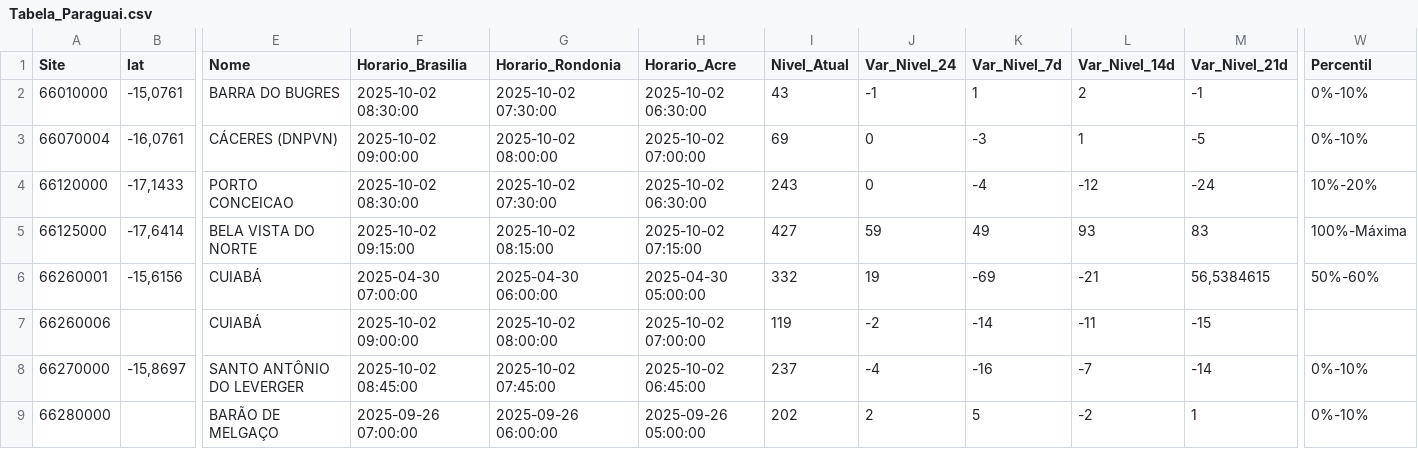
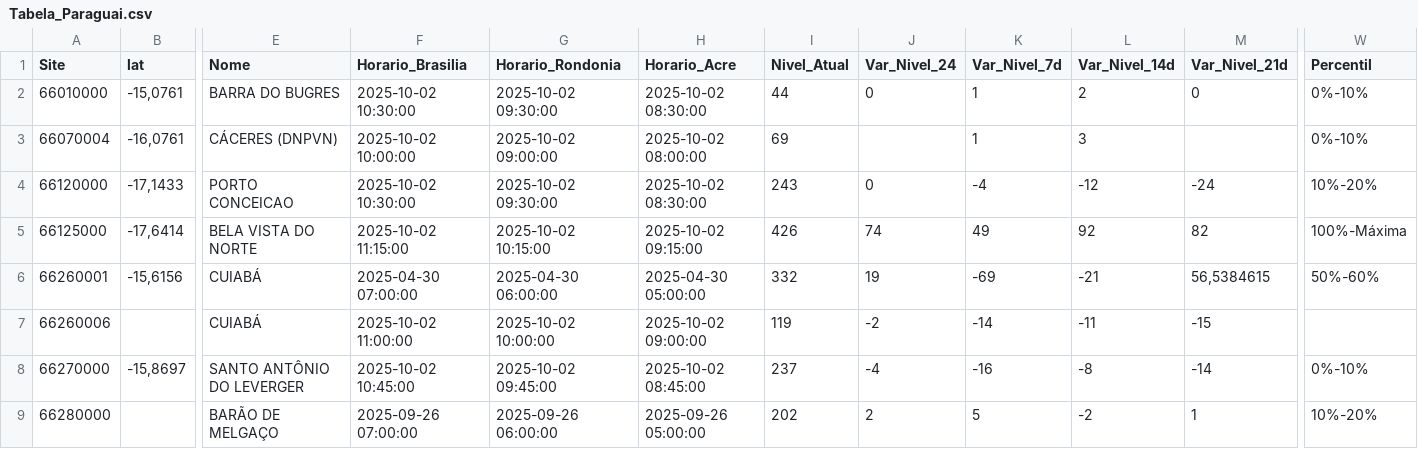
Before and after one commit to brunagamancio/sah, a CSV file: tabelas/Tabela_Paraguai.csv, drawn as a sheet; only a part is shown, gaps mark what is left out; the diff covers the shown part only; the diff names each change by its address in the sheet, - before the commit and + after, or states it on an @@ line.

```diff
--- a/tabelas/Tabela_Paraguai.csv
+++ b/tabelas/Tabela_Paraguai.csv
-F2 (Horario_Brasilia): 2025-10-02 08:30:00
+F2 (Horario_Brasilia): 2025-10-02 10:30:00
-G2 (Horario_Rondonia): 2025-10-02 07:30:00
+G2 (Horario_Rondonia): 2025-10-02 09:30:00
-H2 (Horario_Acre): 2025-10-02 06:30:00
+H2 (Horario_Acre): 2025-10-02 08:30:00
-I2 (Nivel_Atual): 43
+I2 (Nivel_Atual): 44
-J2 (Var_Nivel_24): -1
+J2 (Var_Nivel_24): 0
-M2 (Var_Nivel_21d): -1
+M2 (Var_Nivel_21d): 0
-F3 (Horario_Brasilia): 2025-10-02 09:00:00
+F3 (Horario_Brasilia): 2025-10-02 10:00:00
-G3 (Horario_Rondonia): 2025-10-02 08:00:00
+G3 (Horario_Rondonia): 2025-10-02 09:00:00
-H3 (Horario_Acre): 2025-10-02 07:00:00
+H3 (Horario_Acre): 2025-10-02 08:00:00
-J3 (Var_Nivel_24): 0
+J3 (Var_Nivel_24): (empty)
-K3 (Var_Nivel_7d): -3
+K3 (Var_Nivel_7d): 1
-L3 (Var_Nivel_14d): 1
+L3 (Var_Nivel_14d): 3
-M3 (Var_Nivel_21d): -5
+M3 (Var_Nivel_21d): (empty)
-F4 (Horario_Brasilia): 2025-10-02 08:30:00
+F4 (Horario_Brasilia): 2025-10-02 10:30:00
-G4 (Horario_Rondonia): 2025-10-02 07:30:00
+G4 (Horario_Rondonia): 2025-10-02 09:30:00
-H4 (Horario_Acre): 2025-10-02 06:30:00
+H4 (Horario_Acre): 2025-10-02 08:30:00
-F5 (Horario_Brasilia): 2025-10-02 09:15:00
+F5 (Horario_Brasilia): 2025-10-02 11:15:00
-G5 (Horario_Rondonia): 2025-10-02 08:15:00
+G5 (Horario_Rondonia): 2025-10-02 10:15:00
-H5 (Horario_Acre): 2025-10-02 07:15:00
+H5 (Horario_Acre): 2025-10-02 09:15:00
-I5 (Nivel_Atual): 427
+I5 (Nivel_Atual): 426
-J5 (Var_Nivel_24): 59
+J5 (Var_Nivel_24): 74
-L5 (Var_Nivel_14d): 93
+L5 (Var_Nivel_14d): 92
-M5 (Var_Nivel_21d): 83
+M5 (Var_Nivel_21d): 82
-F7 (Horario_Brasilia): 2025-10-02 09:00:00
+F7 (Horario_Brasilia): 2025-10-02 11:00:00
-G7 (Horario_Rondonia): 2025-10-02 08:00:00
+G7 (Horario_Rondonia): 2025-10-02 10:00:00
-H7 (Horario_Acre): 2025-10-02 07:00:00
+H7 (Horario_Acre): 2025-10-02 09:00:00
-F8 (Horario_Brasilia): 2025-10-02 08:45:00
+F8 (Horario_Brasilia): 2025-10-02 10:45:00
-G8 (Horario_Rondonia): 2025-10-02 07:45:00
+G8 (Horario_Rondonia): 2025-10-02 09:45:00
-H8 (Horario_Acre): 2025-10-02 06:45:00
+H8 (Horario_Acre): 2025-10-02 08:45:00
-L8 (Var_Nivel_14d): -7
+L8 (Var_Nivel_14d): -8
-W9 (Percentil): 0%-10%
+W9 (Percentil): 10%-20%
```
Also changed, not shown: 80 edited cells elsewhere in this file, tabelas/Tabela_Branco.csv, tabelas/Tabela_Doce.csv, 15 other files.
